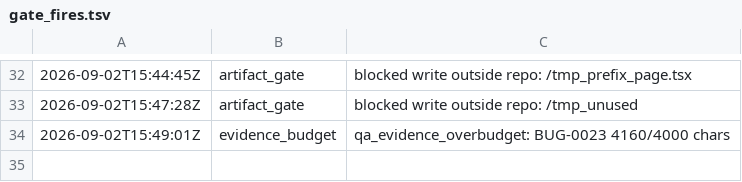
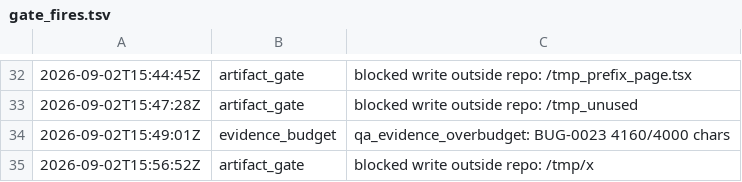
Before and after one commit to kblabsths/KPop-Social-Admin, a TSV file: agenticflow/tracker/gate_fires.tsv, drawn as a sheet; only a part is shown, gaps mark what is left out; the diff names each change by its address in the sheet, - before the commit and + after, or states it on an @@ line.

```diff
--- a/agenticflow/tracker/gate_fires.tsv
+++ b/agenticflow/tracker/gate_fires.tsv
+row 35: 2026-09-02T15:56:52Z | artifact_gate | blocked write outside repo: /tmp/x
```
Also changed, not shown: agenticflow/tracker/qa_outcomes.tsv, 7 other files.
